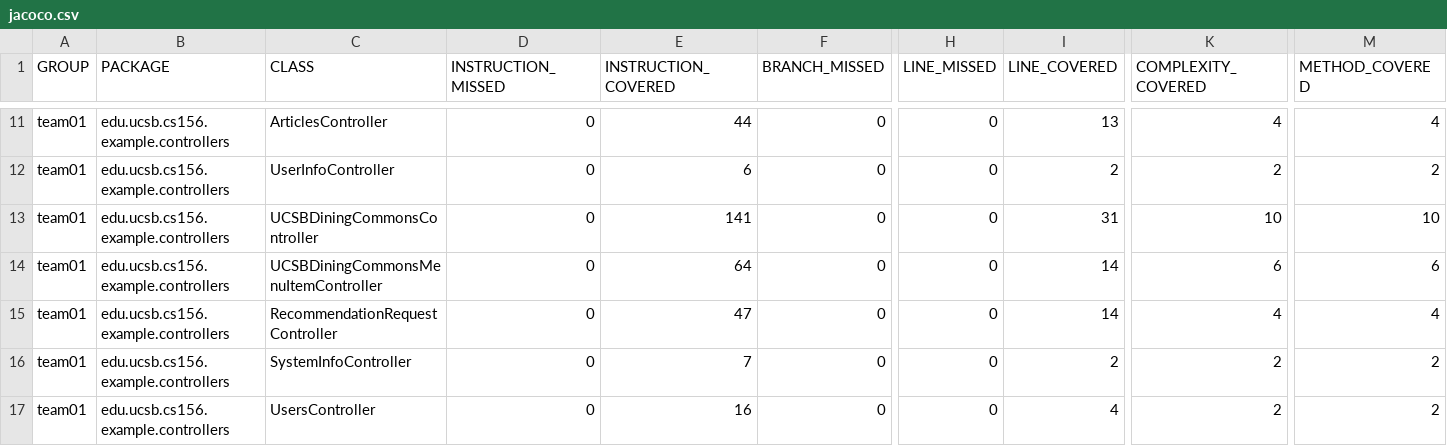
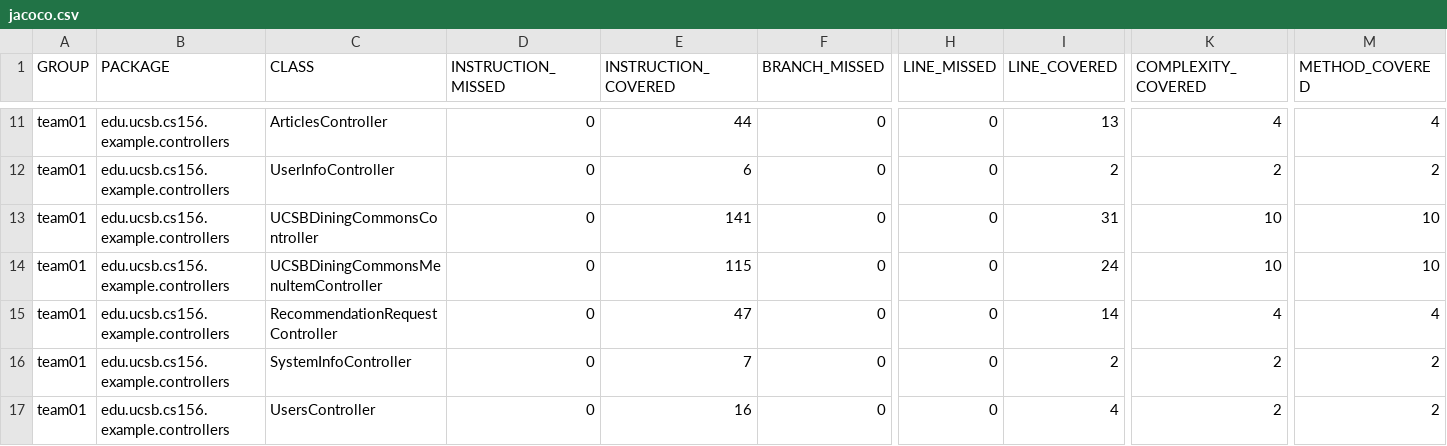
Before and after one commit to ucsb-cs156-f24/team01-f24-08, a CSV file: jacoco/jacoco.csv, drawn as a sheet; only a part is shown, gaps mark what is left out; the diff names each change by its address in the sheet, - before the commit and + after, or states it on an @@ line.

```diff
--- a/jacoco/jacoco.csv
+++ b/jacoco/jacoco.csv
-E14 (INSTRUCTION_COVERED): 64
+E14 (INSTRUCTION_COVERED): 115
-I14 (LINE_COVERED): 14
+I14 (LINE_COVERED): 24
-K14 (COMPLEXITY_COVERED): 6
+K14 (COMPLEXITY_COVERED): 10
-M14 (METHOD_COVERED): 6
+M14 (METHOD_COVERED): 10
```
Also changed, not shown: 7 other files.
